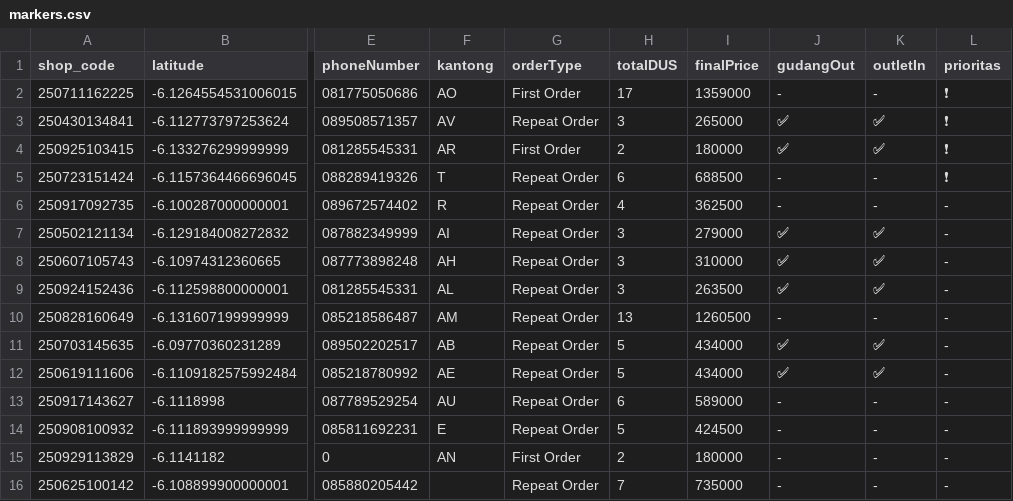
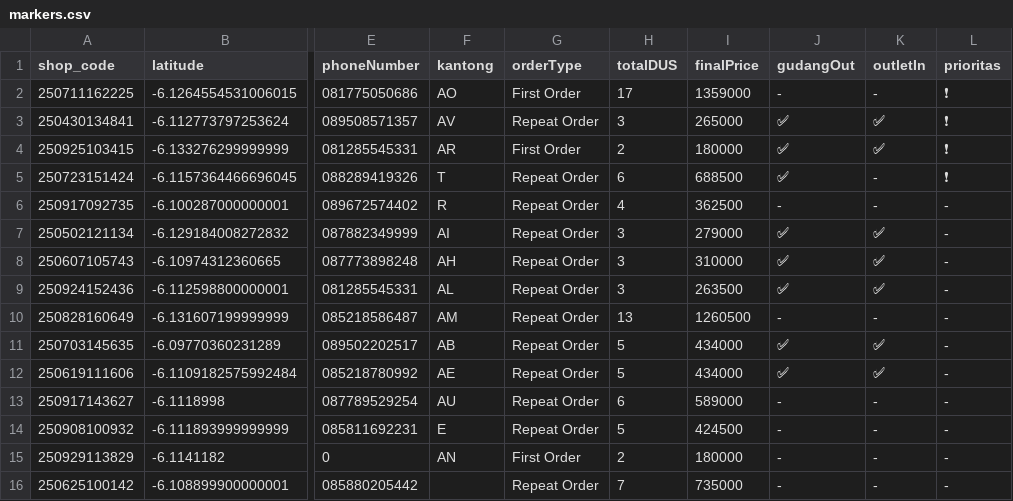
Before and after one commit to AlimanIrawan/indonesia-delivery-map-system, a CSV file: public/markers.csv, drawn as a sheet; only a part is shown, gaps mark what is left out; the diff names each change by its address in the sheet, - before the commit and + after, or states it on an @@ line.

Commit message:
🚚 更新送货数据 - 2025/09/29

```diff
--- a/public/markers.csv
+++ b/public/markers.csv
-J5 (gudangOut): -
+J5 (gudangOut): ✅
```
